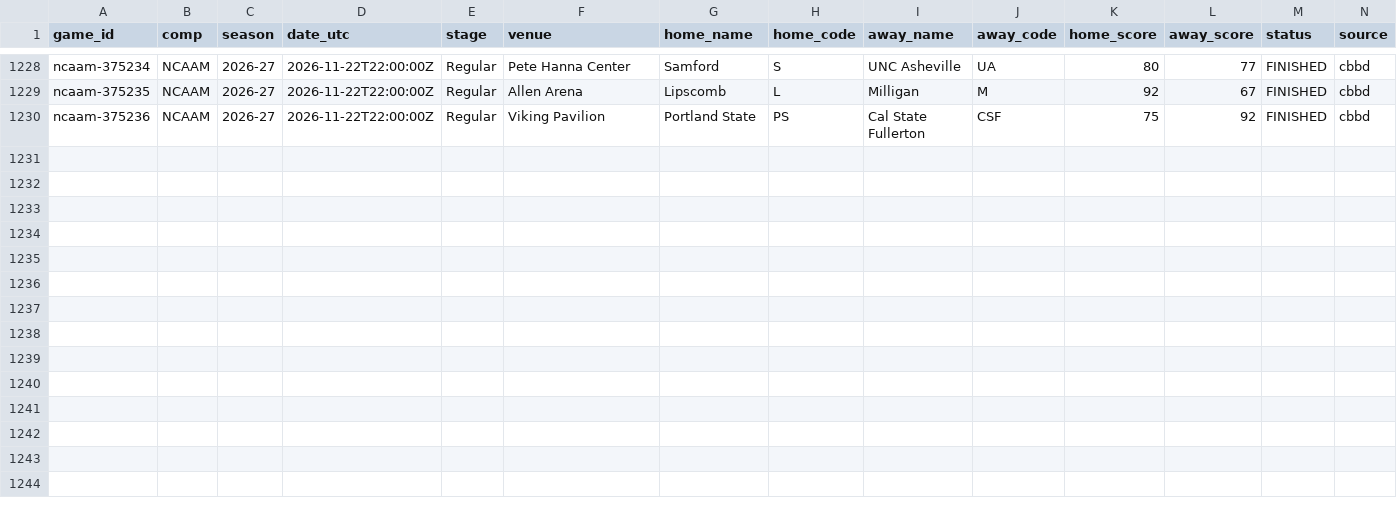
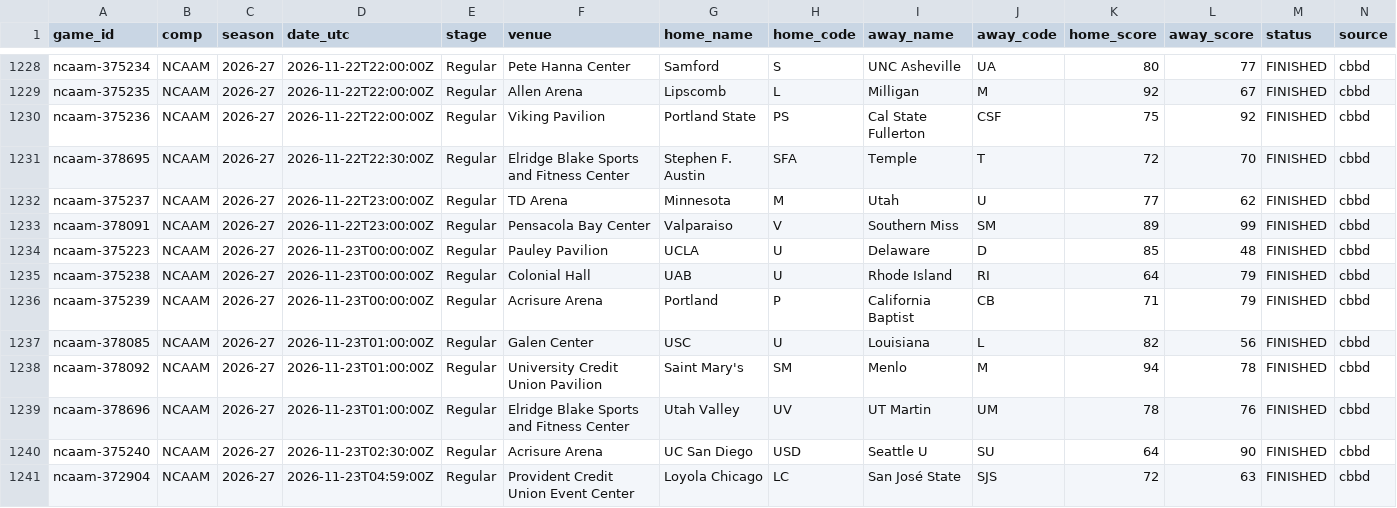
Before and after one commit to timurd01-alt/Matchday, a CSV file: archive/games/ncaam/2026-27.csv, drawn as a sheet; only a part is shown, gaps mark what is left out; rows hold the shown columns only; the diff names each change by its address in the sheet, - before the commit and + after, or states it on an @@ line.

```diff
--- a/archive/games/ncaam/2026-27.csv
+++ b/archive/games/ncaam/2026-27.csv
+row 1231: ncaam-378695 | NCAAM | 2026-27 | 2026-11-22T22:30:00Z | Regular | Elridge Blake Sports and Fitness Center | Stephen F. Austin | SFA | Temple | T | 72 | 70 | FINISHED | cbbd
+row 1232: ncaam-375237 | NCAAM | 2026-27 | 2026-11-22T23:00:00Z | Regular | TD Arena | Minnesota | M | Utah | U | 77 | 62 | FINISHED | cbbd
+row 1233: ncaam-378091 | NCAAM | 2026-27 | 2026-11-22T23:00:00Z | Regular | Pensacola Bay Center | Valparaiso | V | Southern Miss | SM | 89 | 99 | FINISHED | cbbd
+row 1234: ncaam-375223 | NCAAM | 2026-27 | 2026-11-23T00:00:00Z | Regular | Pauley Pavilion | UCLA | U | Delaware | D | 85 | 48 | FINISHED | cbbd
+row 1235: ncaam-375238 | NCAAM | 2026-27 | 2026-11-23T00:00:00Z | Regular | Colonial Hall | UAB | U | Rhode Island | RI | 64 | 79 | FINISHED | cbbd
+row 1236: ncaam-375239 | NCAAM | 2026-27 | 2026-11-23T00:00:00Z | Regular | Acrisure Arena | Portland | P | California Baptist | CB | 71 | 79 | FINISHED | cbbd
+row 1237: ncaam-378085 | NCAAM | 2026-27 | 2026-11-23T01:00:00Z | Regular | Galen Center | USC | U | Louisiana | L | 82 | 56 | FINISHED | cbbd
+row 1238: ncaam-378092 | NCAAM | 2026-27 | 2026-11-23T01:00:00Z | Regular | University Credit Union Pavilion | Saint Mary's | SM | Menlo | M | 94 | 78 | FINISHED | cbbd
+row 1239: ncaam-378696 | NCAAM | 2026-27 | 2026-11-23T01:00:00Z | Regular | Elridge Blake Sports and Fitness Center | Utah Valley | UV | UT Martin | UM | 78 | 76 | FINISHED | cbbd
+row 1240: ncaam-375240 | NCAAM | 2026-27 | 2026-11-23T02:30:00Z | Regular | Acrisure Arena | UC San Diego | USD | Seattle U | SU | 64 | 90 | FINISHED | cbbd
+row 1241: ncaam-372904 | NCAAM | 2026-27 | 2026-11-23T04:59:00Z | Regular | Provident Credit Union Event Center | Loyola Chicago | LC | San José State | SJS | 72 | 63 | FINISHED | cbbd
```
Also changed, not shown: 5 other files.
